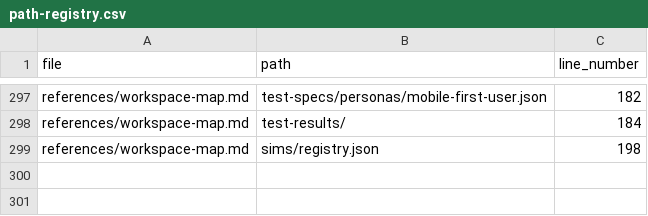
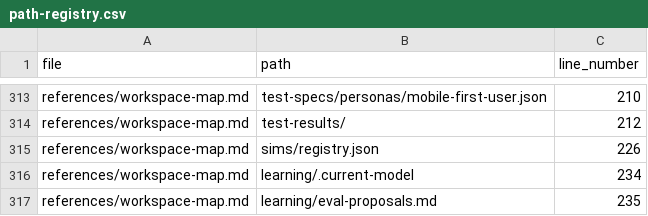
Before and after one commit to drashtishah/aws-simulator, a CSV file: references/path-registry.csv, drawn as a sheet; only a part is shown, gaps mark what is left out; addresses are those after the commit; the diff covers the shown part only; the diff names each change by its address in the sheet, - before the commit and + after, or states it on an @@ line.

```diff
--- a/references/path-registry.csv
+++ b/references/path-registry.csv
-C313 (line_number): 182
+C313 (line_number): 210
-C314 (line_number): 184
+C314 (line_number): 212
-C315 (line_number): 198
+C315 (line_number): 226
+row 316: references/workspace-map.md | learning/.current-model | 234
+row 317: references/workspace-map.md | learning/eval-proposals.md | 235
```
Also changed, not shown: 16 added rows and 38 edited cells elsewhere in this file, 1 other file.
